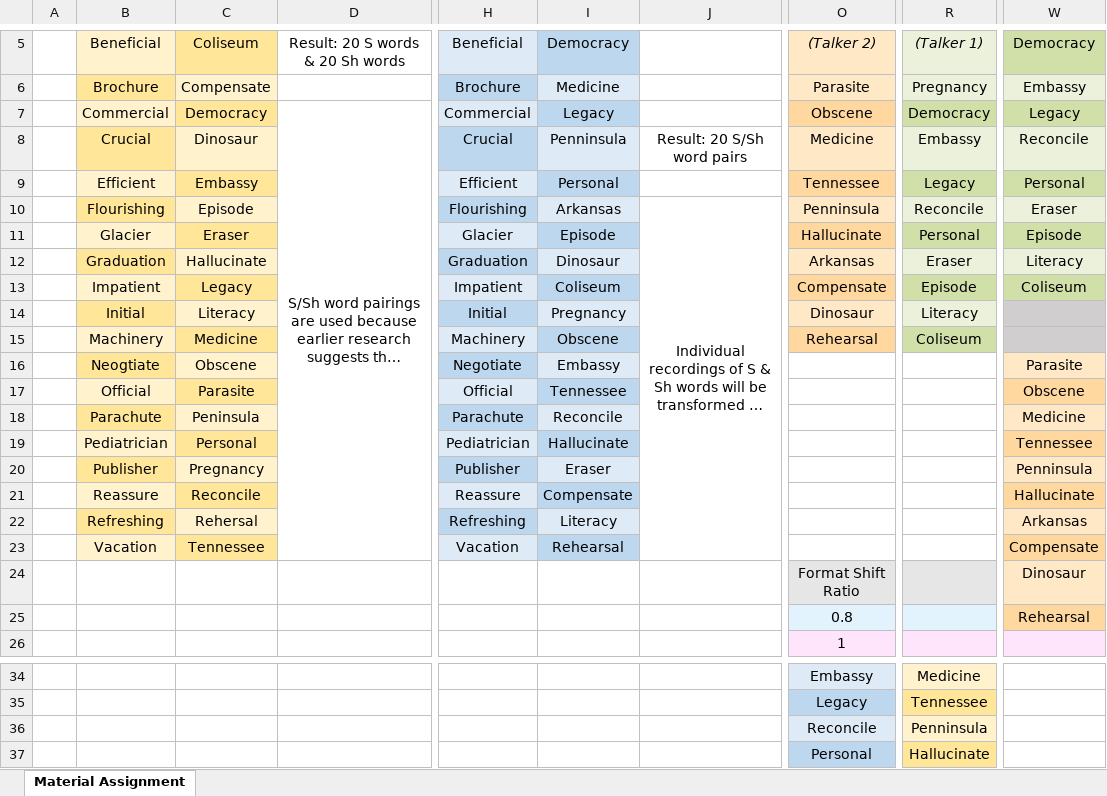
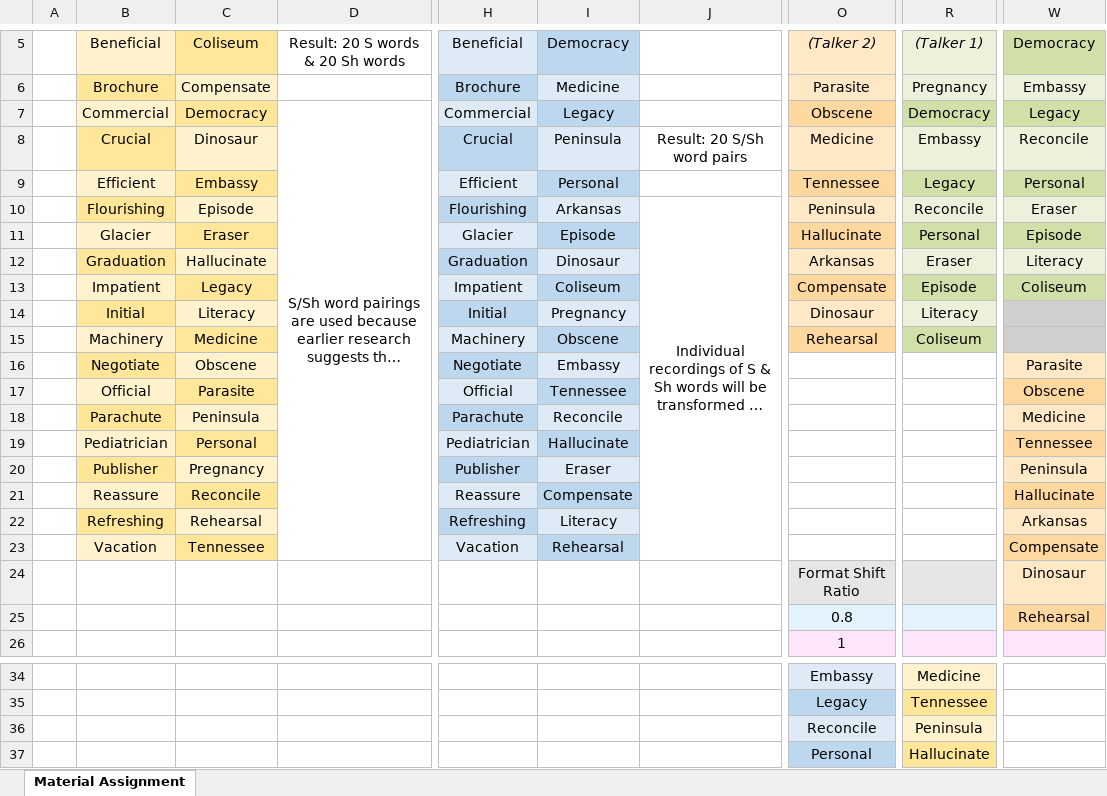
Before and after one commit to Magnolia-S/SI.SP, an Excel workbook: writeups/projects/fellowship conference 2022/figures/excel_visuals/Critical Trials.xlsx, sheet Material Assignment, drawn as a sheet; only a part is shown, gaps mark what is left out; long unchanged cells end in …; values as stored, in another font and other column widths than the file's, no borders; the diff names each change by its address in the sheet, - before the commit and + after, or states it on an @@ line.

```diff
--- a/writeups/projects/fellowship conference 2022/figures/excel_visuals/Critical Trials.xlsx (sheet Material Assignment)
+++ b/writeups/projects/fellowship conference 2022/figures/excel_visuals/Critical Trials.xlsx (sheet Material Assignment)
-I8: Penninsula
+I8: Peninsula
-O10: Penninsula
+O10: Peninsula
-B16: Neogtiate
+B16: Negotiate
-W20: Penninsula
+W20: Peninsula
-C22: Rehersal
+C22: Rehearsal
-R36: Penninsula
+R36: Peninsula
```
Also changed, not shown: 16 other files.
